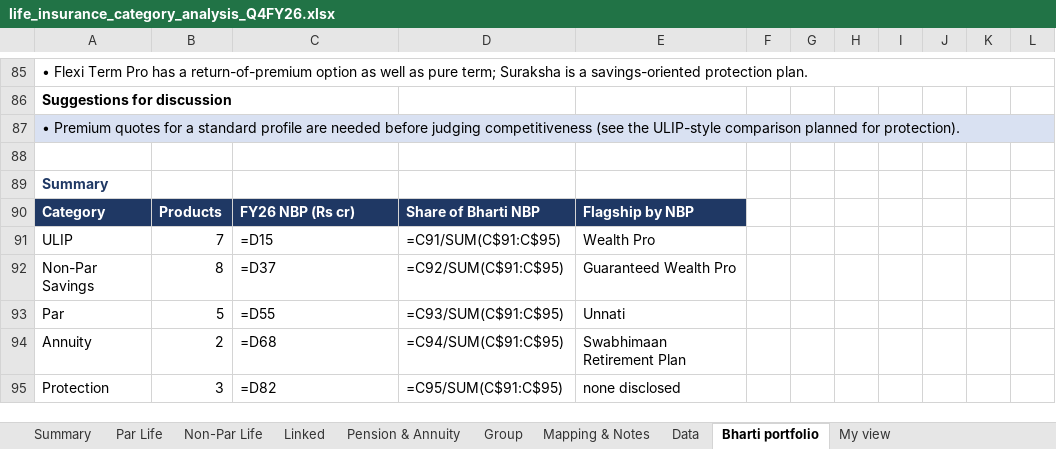
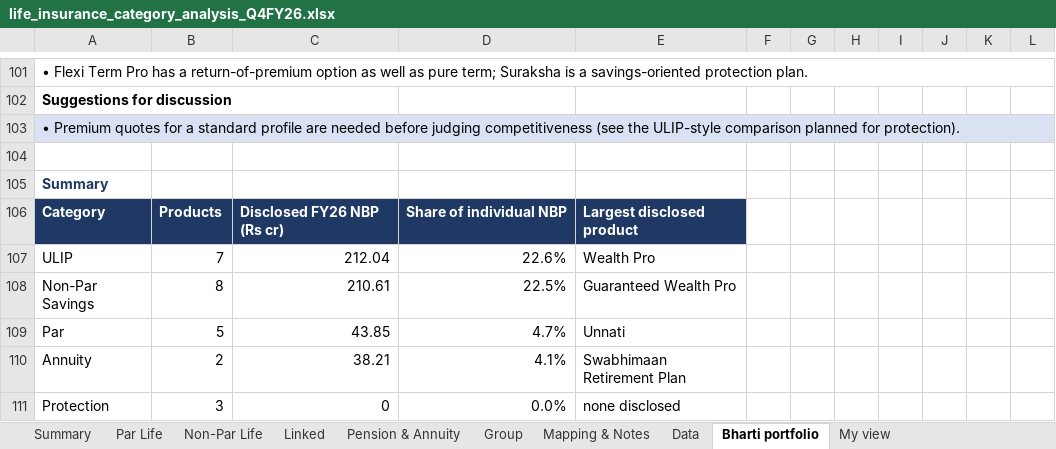
Before and after one commit to ahen-can/boom, an Excel workbook: li-category-analysis/life_insurance_category_analysis_Q4FY26.xlsx, sheet Bharti portfolio, drawn as a sheet; only a part is shown, gaps mark what is left out; values as stored, in another font and other column widths than the file's, no borders; formulas without a stored value are shown as written; addresses are those after the commit; the diff covers the shown part only; the diff names each change by its address in the sheet, - before the commit and + after, or states it on an @@ line.

```diff
--- a/li-category-analysis/life_insurance_category_analysis_Q4FY26.xlsx (sheet Bharti portfolio)
+++ b/li-category-analysis/life_insurance_category_analysis_Q4FY26.xlsx (sheet Bharti portfolio)
-C106: FY26 NBP (Rs cr)
+C106: Disclosed FY26 NBP (Rs cr)
-D106: Share of Bharti NBP
+D106: Share of individual NBP
-E106: Flagship by NBP
+E106: Largest disclosed product
-C107: =D15
+C107: 212.04
-D107: =C91/SUM(C$91:C$95)
+D107: 22.6%
-C108: =D37
+C108: 210.61
-D108: =C92/SUM(C$91:C$95)
+D108: 22.5%
-C109: =D55
+C109: 43.85
-D109: =C93/SUM(C$91:C$95)
+D109: 4.7%
-C110: =D68
+C110: 38.21
-D110: =C94/SUM(C$91:C$95)
+D110: 4.1%
-C111: =D82
+C111: 0
-D111: =C95/SUM(C$91:C$95)
+D111: 0.0%
```
Also changed, not shown: 23 added rows, 6 removed rows, 56 edited cells and merged cells elsewhere in this sheet, 1 other file.
